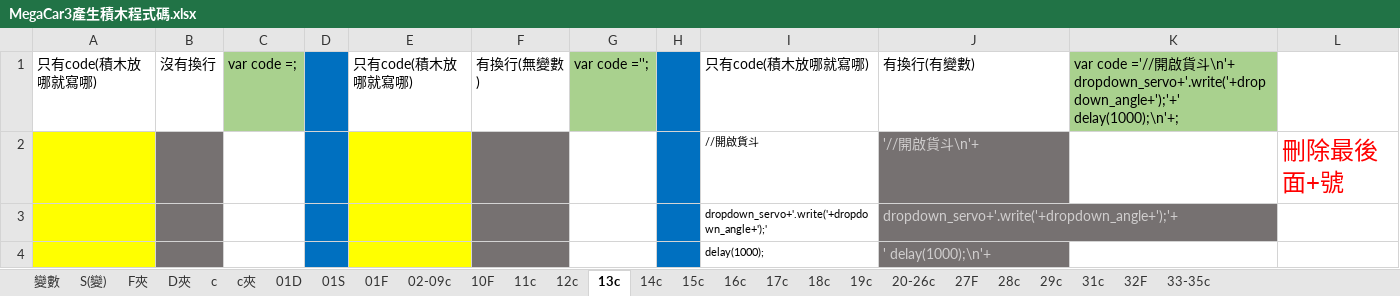
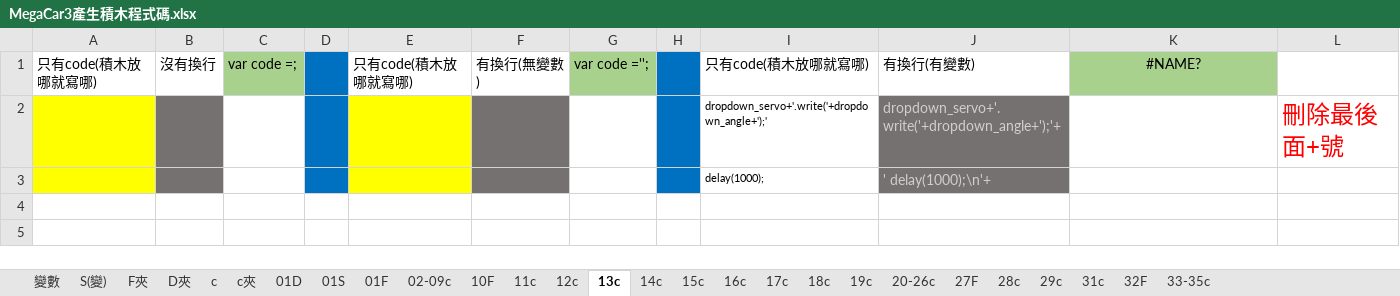
Before and after one commit to kingofamani/Arduino, an Excel workbook: tools/myCustomBlockly/iMi/MegaCar/MegaCar3產生積木程式碼.xlsx, sheet 13c, drawn as a sheet; values as stored, in another font and other column widths than the file's, no borders; removed rows and columns are numbered as before the commit, all else as after; the diff names each change by its address in the sheet, - before the commit and + after, or states it on an @@ line.

```diff
--- a/tools/myCustomBlockly/iMi/MegaCar/MegaCar3產生積木程式碼.xlsx (sheet 13c)
+++ b/tools/myCustomBlockly/iMi/MegaCar/MegaCar3產生積木程式碼.xlsx (sheet 13c)
-K1: var code ='//開啟貨斗\n'+ dropdown_servo+'.write('+dropdown_angle+');'+' delay(1000);\n'+;
+K1: #NAME?
-K1 alignment: left
+K1 alignment: center
-row 2:  |  |  |  |  |  |  |  | //開啟貨斗 | '//開啟貨斗\n'+ |  | 刪除最後面+號
-L2: (empty)
+L2: 刪除最後面+號
```
Also changed, not shown: sheet 02-09c, sheet 31c, sheet 20-26c, sheet 27F, sheet 32F, sheet c夾, 2 more sheets, formulas that keep their value, 14 other files.
